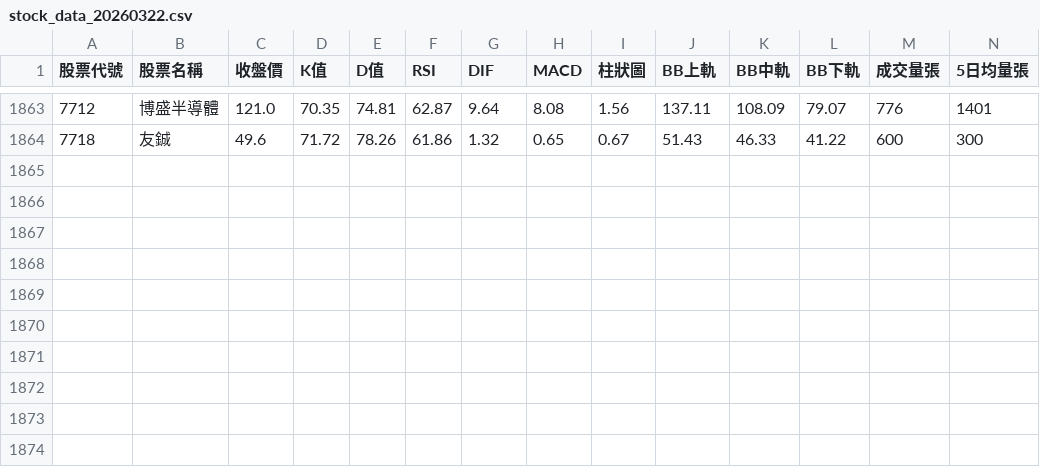
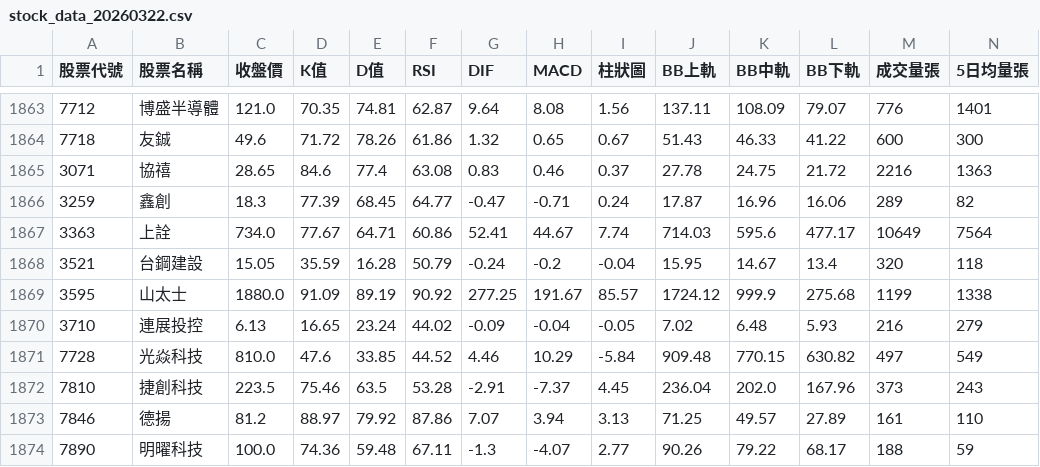
Before and after one commit to Amati-Lee/stock-system, a CSV file: stock_data_20260322.csv, drawn as a sheet; only a part is shown, gaps mark what is left out; rows hold the shown columns only; the diff names each change by its address in the sheet, - before the commit and + after, or states it on an @@ line.

```diff
--- a/stock_data_20260322.csv
+++ b/stock_data_20260322.csv
+row 1865: 3071 | 協禧 | 28.65 | 84.6 | 77.4 | 63.08 | 0.83 | 0.46 | 0.37 | 27.78 | 24.75 | 21.72 | 2216 | 1363
+row 1866: 3259 | 鑫創 | 18.3 | 77.39 | 68.45 | 64.77 | -0.47 | -0.71 | 0.24 | 17.87 | 16.96 | 16.06 | 289 | 82
+row 1867: 3363 | 上詮 | 734.0 | 77.67 | 64.71 | 60.86 | 52.41 | 44.67 | 7.74 | 714.03 | 595.6 | 477.17 | 10649 | 7564
+row 1868: 3521 | 台鋼建設 | 15.05 | 35.59 | 16.28 | 50.79 | -0.24 | -0.2 | -0.04 | 15.95 | 14.67 | 13.4 | 320 | 118
+row 1869: 3595 | 山太士 | 1880.0 | 91.09 | 89.19 | 90.92 | 277.25 | 191.67 | 85.57 | 1724.12 | 999.9 | 275.68 | 1199 | 1338
+row 1870: 3710 | 連展投控 | 6.13 | 16.65 | 23.24 | 44.02 | -0.09 | -0.04 | -0.05 | 7.02 | 6.48 | 5.93 | 216 | 279
+row 1871: 7728 | 光焱科技 | 810.0 | 47.6 | 33.85 | 44.52 | 4.46 | 10.29 | -5.84 | 909.48 | 770.15 | 630.82 | 497 | 549
+row 1872: 7810 | 捷創科技 | 223.5 | 75.46 | 63.5 | 53.28 | -2.91 | -7.37 | 4.45 | 236.04 | 202.0 | 167.96 | 373 | 243
+row 1873: 7846 | 德揚 | 81.2 | 88.97 | 79.92 | 87.86 | 7.07 | 3.94 | 3.13 | 71.25 | 49.57 | 27.89 | 161 | 110
+row 1874: 7890 | 明曜科技 | 100.0 | 74.36 | 59.48 | 67.11 | -1.3 | -4.07 | 2.77 | 90.26 | 79.22 | 68.17 | 188 | 59
```
Also changed, not shown: stock_data_20260323.csv, stock_data_20260324.csv, 7 other files.
